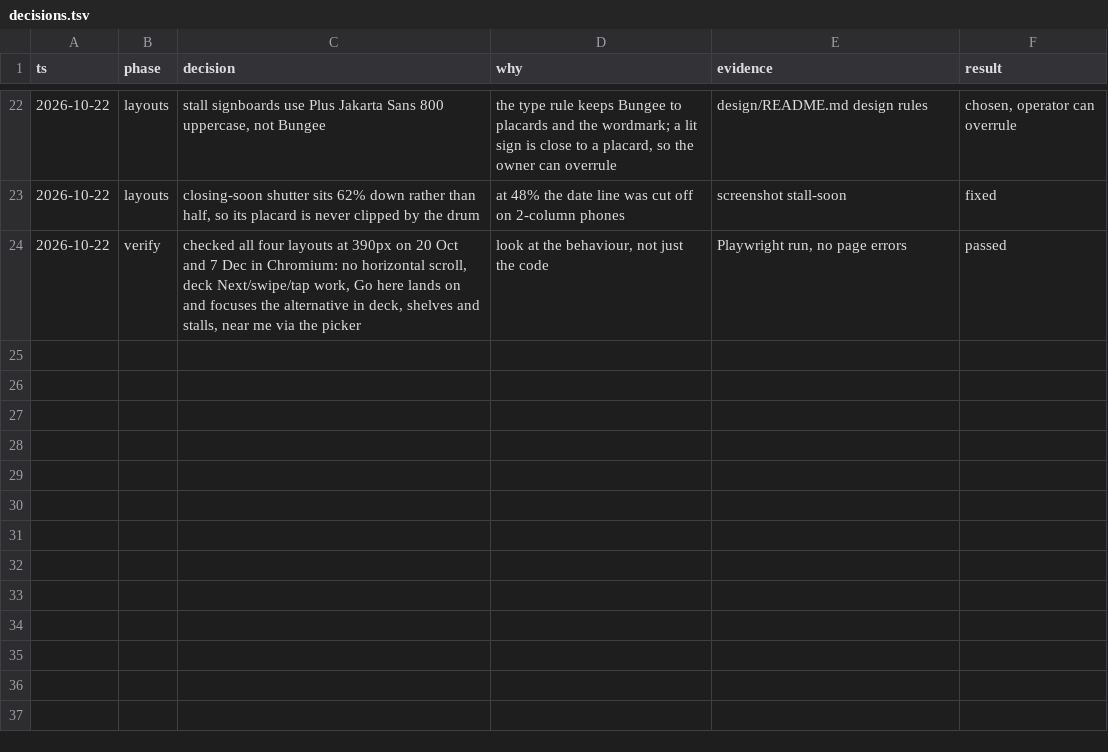
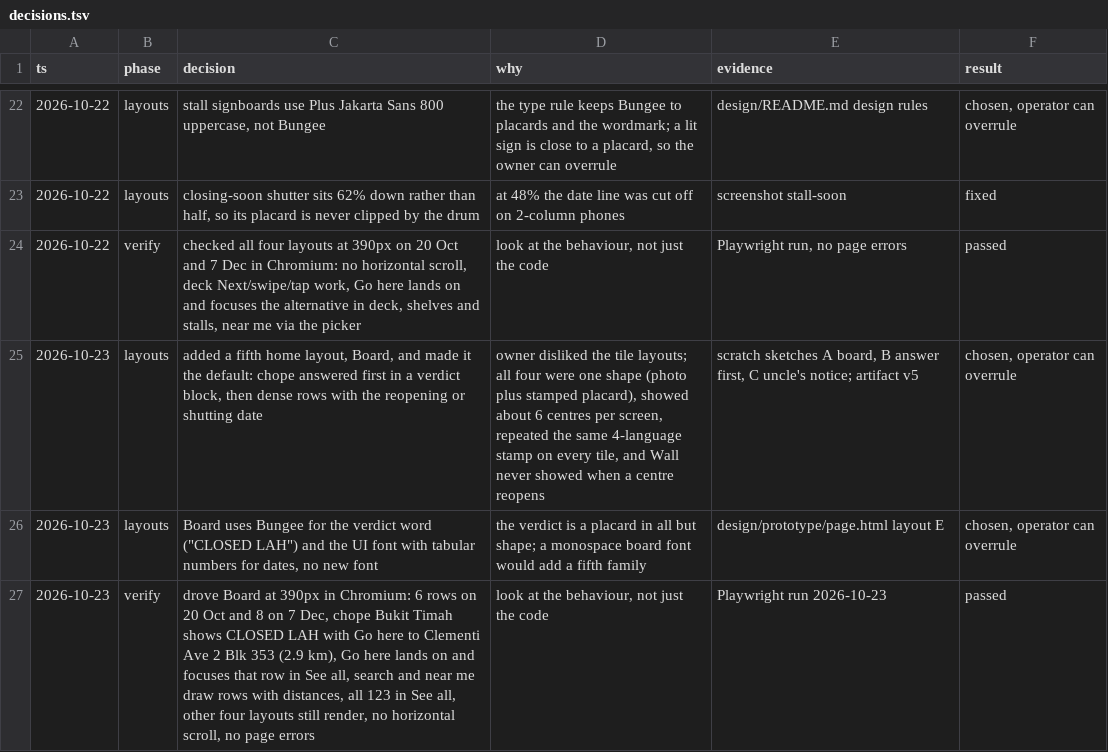
Before and after one commit to jazzpeh/uncle-says-closed, a TSV file: design/decisions.tsv, drawn as a sheet; only a part is shown, gaps mark what is left out; the diff names each change by its address in the sheet, - before the commit and + after, or states it on an @@ line.

```diff
--- a/design/decisions.tsv
+++ b/design/decisions.tsv
+row 25: 2026-10-23 | layouts | added a fifth home layout, Board, and made it the default: chope answered first in a verdict block, then dense rows with the reopening or shutting date | owner disliked the tile layouts; all four were one shape (photo plus stamped placard), showed about 6 centres per screen, repeated the same 4-language stamp on every tile, and Wall never showed when a centre reopens | scratch sketches A board, B answer first, C uncle's notice; artifact v5 | chosen, operator can overrule
+row 26: 2026-10-23 | layouts | Board uses Bungee for the verdict word ("CLOSED LAH") and the UI font with tabular numbers for dates, no new font | the verdict is a placard in all but shape; a monospace board font would add a fifth family | design/prototype/page.html layout E | chosen, operator can overrule
+row 27: 2026-10-23 | verify | drove Board at 390px in Chromium: 6 rows on 20 Oct and 8 on 7 Dec, chope Bukit Timah shows CLOSED LAH with Go here to Clementi Ave 2 Blk 353 (2.9 km), Go here lands on and focuses that row in See all, search and near me draw rows with distances, all 123 in See all, other four layouts still render, no horizontal scroll, no page errors | look at the behaviour, not just the code | Playwright run 2026-10-23 | passed
```
Also changed, not shown: 2 other files.
